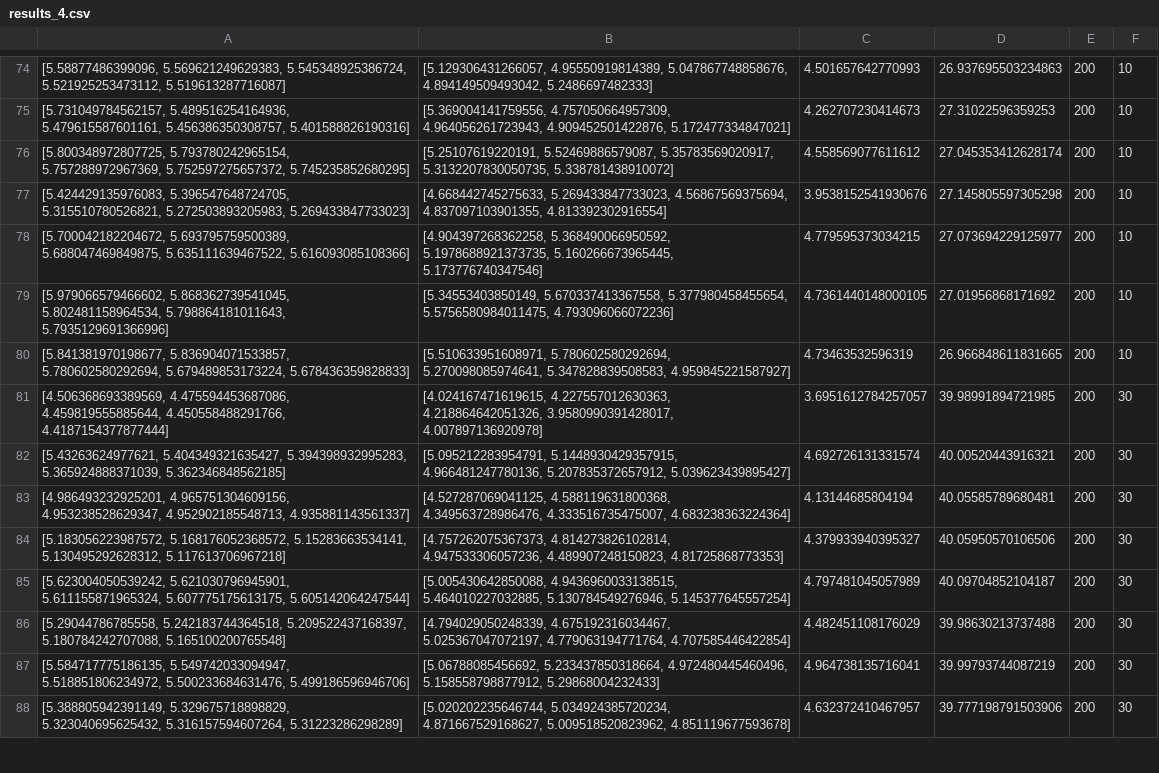
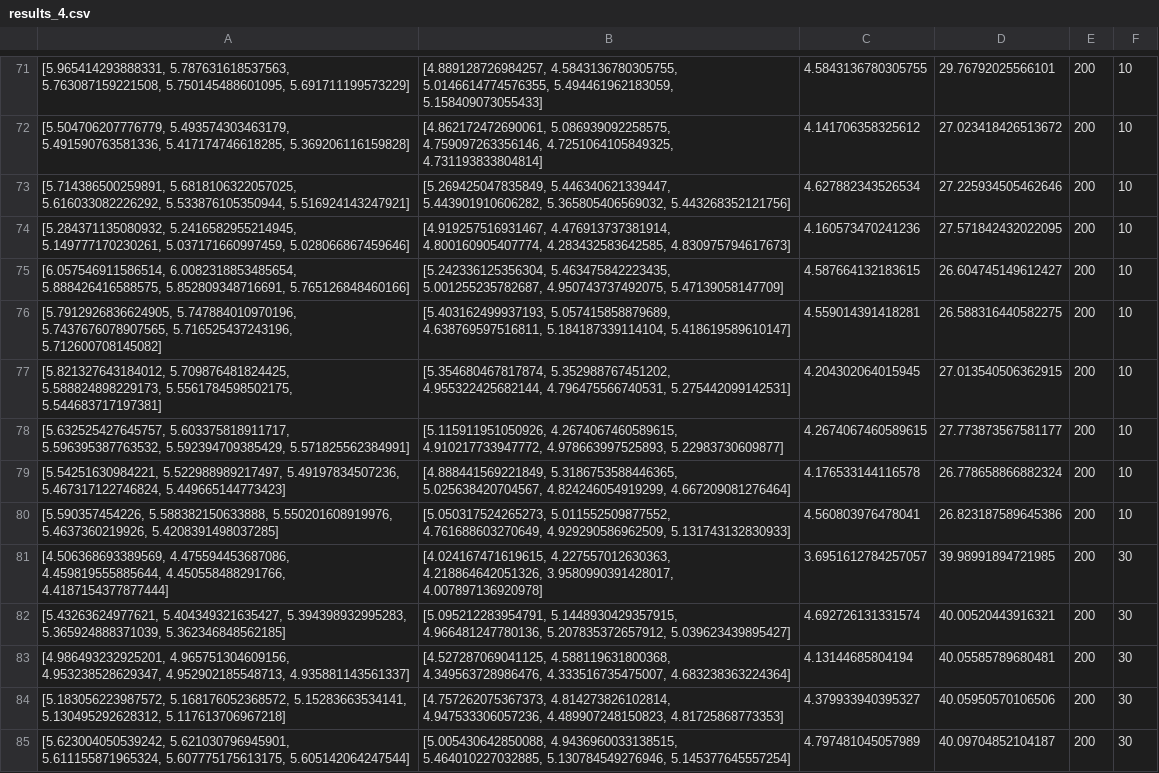
Before and after one commit to padimitrios/Node-Selectivity-2, a CSV file: Figures Generation/results_4.csv, drawn as a sheet; only a part is shown, gaps mark what is left out; the shorter side is filled out with more unchanged rows; the diff covers the shown part only.

Commit message:
fixed different number of filters figure

```diff
--- a/Figures Generation/results_4.csv
+++ b/Figures Generation/results_4.csv
@@ -74,8 +71,11 @@
-"[5.58877486399096, 5.569621249629383, 5.545348925386724, 5.521925253473112, 5.519613287716087]","[5.129306431266057, 4.95550919814389, 5.047867748858676, 4.894149509493042, 5.2486697482333]",4.501657642770993,26.937695503234863,200,10
-"[5.731049784562157, 5.489516254164936, 5.479615587601161, 5.456386350308757, 5.401588826190316]","[5.369004141759556, 4.757050664957309, 4.964056261723943, 4.909452501422876, 5.172477334847021]",4.262707230414673,27.31022596359253,200,10
-"[5.800348972807725, 5.793780242965154, 5.757288972967369, 5.752597275657372, 5.745235852680295]","[5.25107619220191, 5.52469886579087, 5.35783569020917, 5.3132207830050735, 5.338781438910072]",4.558569077611612,27.045353412628174,200,10
-"[5.424429135976083, 5.396547648724705, 5.315510780526821, 5.272503893205983, 5.269433847733023]","[4.668442745275633, 5.269433847733023, 4.56867569375694, 4.837097103901355, 4.813392302916554]",3.9538152541930676,27.145805597305298,200,10
-"[5.700042182204672, 5.693795759500389, 5.688047469849875, 5.635111639467522, 5.616093085108366]","[4.904397268362258, 5.368490066950592, 5.1978688921373735, 5.160266673965445, 5.173776740347546]",4.779595373034215,27.073694229125977,200,10
-"[5.979066579466602, 5.868362739541045, 5.802481158964534, 5.798864181011643, 5.7935129691366996]","[5.34553403850149, 5.670337413367558, 5.377980458455654, 5.5756580984011475, 4.793096066072236]",4.7361440148000105,27.01956868171692,200,10
-"[5.841381970198677, 5.836904071533857, 5.780602580292694, 5.679489853173224, 5.678436359828833]","[5.510633951608971, 5.780602580292694, 5.270098085974641, 5.347828839508583, 4.959845221587927]",4.73463532596319,26.966848611831665,200,10
+"[5.965414293888331, 5.787631618537563, 5.763087159221508, 5.750145488601095, 5.691711199573229]","[4.889128726984257, 4.5843136780305755, 5.0146614774576355, 5.494461962183059, 5.158409073055433]",4.5843136780305755,29.76792025566101,200,10
+"[5.504706207776779, 5.493574303463179, 5.491590763581336, 5.417174746618285, 5.369206116159828]","[4.862172472690061, 5.086939092258575, 4.759097263356146, 4.7251064105849325, 4.731193833804814]",4.141706358325612,27.023418426513672,200,10
+"[5.714386500259891, 5.6818106322057025, 5.616033082226292, 5.533876105350944, 5.516924143247921]","[5.269425047835849, 5.446340621339447, 5.443901910606282, 5.365805406569032, 5.443268352121756]",4.627882343526534,27.225934505462646,200,10
+"[5.284371135080932, 5.2416582955214945, 5.149777170230261, 5.037171660997459, 5.028066867459646]","[4.919257516931467, 4.476913737381914, 4.800160905407774, 4.283432583642585, 4.830975794617673]",4.160573470241236,27.571842432022095,200,10
+"[6.057546911586514, 6.0082318853485654, 5.888426416588575, 5.852809348716691, 5.765126848460166]","[5.242336125356304, 5.463475842223435, 5.001255235782687, 4.950743737492075, 5.47139058147709]",4.587664132183615,26.604745149612427,200,10
+"[5.7912926836624905, 5.747884010970196, 5.7437676078907565, 5.716525437243196, 5.712600708145082]","[5.403162499937193, 5.057415858879689, 4.638769597516811, 5.184187339114104, 5.418619589610147]",4.559014391418281,26.588316440582275,200,10
+"[5.821327643184012, 5.709876481824425, 5.588824898229173, 5.5561784598502175, 5.544683717197381]","[5.354680467817874, 5.352988767451202, 4.955322425682144, 4.796475566740531, 5.275442099142531]",4.204302064015945,27.013540506362915,200,10
+"[5.632525427645757, 5.603375818911717, 5.596395387763532, 5.592394709385429, 5.571825562384991]","[5.115911951050926, 4.2674067460589615, 4.910217733947772, 4.978663997525893, 5.22983730609877]",4.2674067460589615,27.773873567581177,200,10
+"[5.54251630984221, 5.522988989217497, 5.49197834507236, 5.467317122746824, 5.449665144773423]","[4.888441569221849, 5.3186753588446365, 5.025638420704567, 4.824246054919299, 4.667209081276464]",4.176533144116578,26.778658866882324,200,10
+"[5.590357454226, 5.588382150633888, 5.550201608919976, 5.4637360219926, 5.4208391498037285]","[5.050317524265273, 5.011552509877552, 4.761688603270649, 4.929290586962509, 5.131743132830933]",4.560803976478041,26.823187589645386,200,10
 "[4.506368693389569, 4.475594453687086, 4.459819555885644, 4.450558488291766, 4.4187154377877444]","[4.024167471619615, 4.227557012630363, 4.218864642051326, 3.9580990391428017, 4.007897136920978]",3.6951612784257057,39.98991894721985,200,30
```
Also changed, not shown: 5 added rows, 8 removed rows and 20 edited cells elsewhere in this file, 5 other files.
